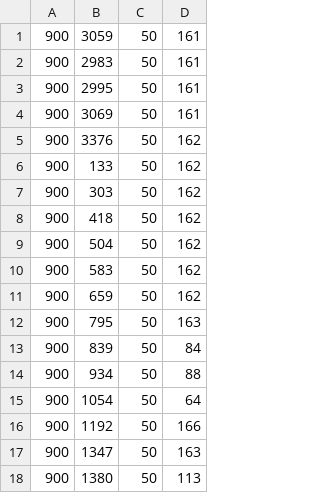
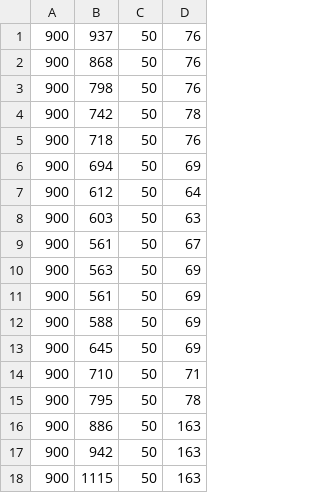
Before and after one commit to Ganon11/litec, a CSV file: trunk/Lab 5/Data collection/p12d180.csv, drawn as a sheet; only a part is shown; the diff covers the shown part only.

Commit message:
Updated data collection.

```diff
--- a/trunk/Lab 5/Data collection/p12d180.csv
+++ b/trunk/Lab 5/Data collection/p12d180.csv
@@ -1,18 +1,18 @@
-900,3059,50,161
-900,2983,50,161
-900,2995,50,161
-900,3069,50,161
-900,3376,50,162
-900,133,50,162
-900,303,50,162
-900,418,50,162
-900,504,50,162
-900,583,50,162
-900,659,50,162
-900,795,50,163
-900,839,50,84
-900,934,50,88
-900,1054,50,64
-900,1192,50,166
-900,1347,50,163
-900,1380,50,113
+900,937,50,76
+900,868,50,76
+900,798,50,76
+900,742,50,78
+900,718,50,76
+900,694,50,69
+900,612,50,64
+900,603,50,63
+900,561,50,67
+900,563,50,69
+900,561,50,69
+900,588,50,69
+900,645,50,69
+900,710,50,71
+900,795,50,78
+900,886,50,163
+900,942,50,163
+900,1115,50,163
```
Also changed, not shown: 1 added row, 16 removed rows and 51 edited cells elsewhere in this file, trunk/Lab 5/Data collection/p05d70.csv, trunk/Lab 5/Data collection/p12d70.csv, 10 other files.
